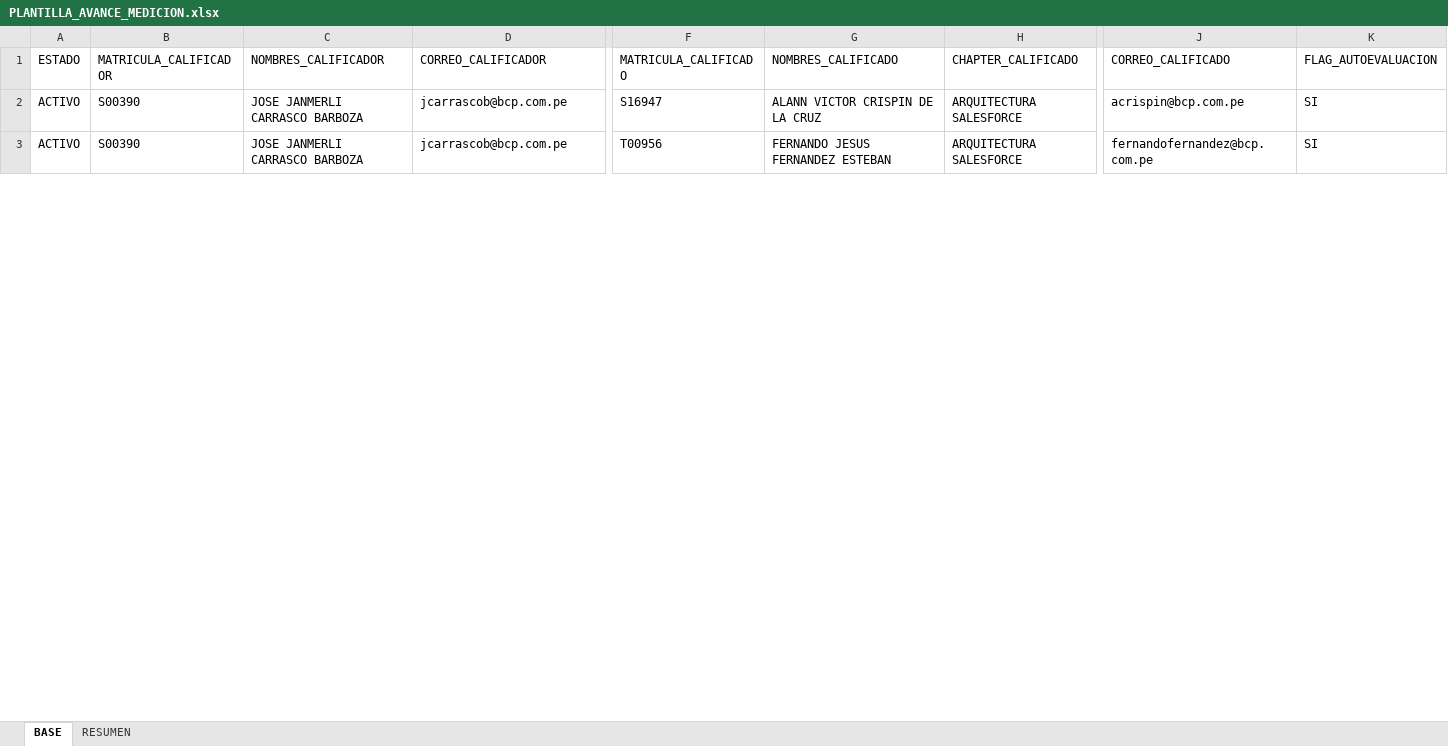
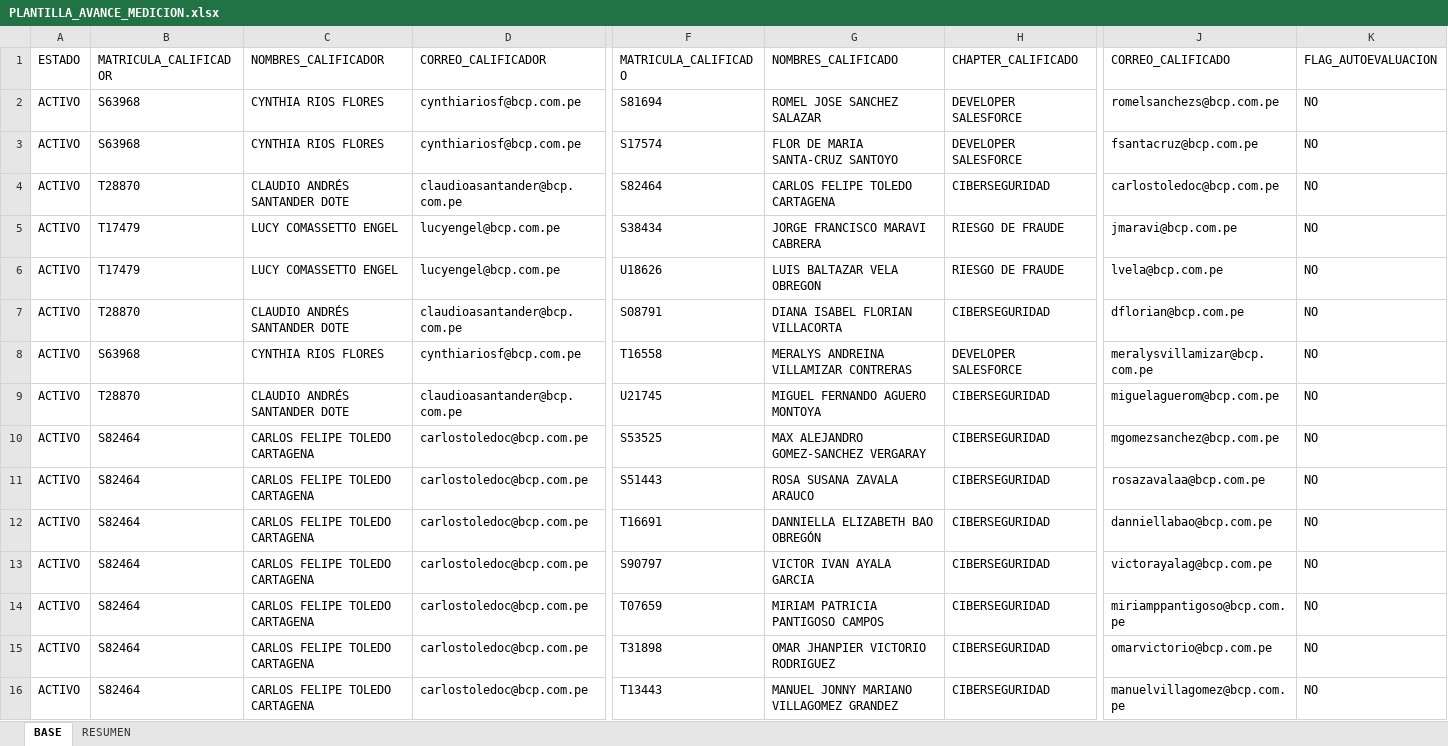
Before and after one commit to richard-usmp/Actualizar_formatos_priorizacion, an Excel workbook: Excel_Entrada/PLANTILLA_AVANCE_MEDICION.xlsx, sheet BASE, drawn as a sheet; only a part is shown, gaps mark what is left out; values as stored, in another font and other column widths than the file's, no borders; table styles not drawn; addresses are those after the commit; rows hold the shown columns only; the diff covers the shown part only; the diff names each change by its address in the sheet, - before the commit and + after, or states it on an @@ line.

```diff
--- a/Excel_Entrada/PLANTILLA_AVANCE_MEDICION.xlsx (sheet BASE)
+++ b/Excel_Entrada/PLANTILLA_AVANCE_MEDICION.xlsx (sheet BASE)
+row 2: ACTIVO | S63968 | CYNTHIA RIOS FLORES | cynthiariosf@bcp.com.pe | S81694 | ROMEL JOSE SANCHEZ SALAZAR | DEVELOPER SALESFORCE | romelsanchezs@bcp.com.pe | NO
+row 3: ACTIVO | S63968 | CYNTHIA RIOS FLORES | cynthiariosf@bcp.com.pe | S17574 | FLOR DE MARIA SANTA-CRUZ SANTOYO | DEVELOPER SALESFORCE | fsantacruz@bcp.com.pe | NO
+row 4: ACTIVO | T28870 | CLAUDIO ANDRÉS SANTANDER DOTE | claudioasantander@bcp.com.pe | S82464 | CARLOS FELIPE TOLEDO CARTAGENA | CIBERSEGURIDAD | carlostoledoc@bcp.com.pe | NO
+row 5: ACTIVO | T17479 | LUCY COMASSETTO ENGEL | lucyengel@bcp.com.pe | S38434 | JORGE FRANCISCO MARAVI CABRERA | RIESGO DE FRAUDE | jmaravi@bcp.com.pe | NO
+row 6: ACTIVO | T17479 | LUCY COMASSETTO ENGEL | lucyengel@bcp.com.pe | U18626 | LUIS BALTAZAR VELA OBREGON | RIESGO DE FRAUDE | lvela@bcp.com.pe | NO
+row 7: ACTIVO | T28870 | CLAUDIO ANDRÉS SANTANDER DOTE | claudioasantander@bcp.com.pe | S08791 | DIANA ISABEL FLORIAN VILLACORTA | CIBERSEGURIDAD | dflorian@bcp.com.pe | NO
+row 8: ACTIVO | S63968 | CYNTHIA RIOS FLORES | cynthiariosf@bcp.com.pe | T16558 | MERALYS ANDREINA VILLAMIZAR CONTRERAS | DEVELOPER SALESFORCE | meralysvillamizar@bcp.com.pe | NO
+row 9: ACTIVO | T28870 | CLAUDIO ANDRÉS SANTANDER DOTE | claudioasantander@bcp.com.pe | U21745 | MIGUEL FERNANDO AGUERO MONTOYA | CIBERSEGURIDAD | miguelaguerom@bcp.com.pe | NO
+row 10: ACTIVO | S82464 | CARLOS FELIPE TOLEDO CARTAGENA | carlostoledoc@bcp.com.pe | S53525 | MAX ALEJANDRO GOMEZ-SANCHEZ VERGARAY | CIBERSEGURIDAD | mgomezsanchez@bcp.com.pe | NO
+row 11: ACTIVO | S82464 | CARLOS FELIPE TOLEDO CARTAGENA | carlostoledoc@bcp.com.pe | S51443 | ROSA SUSANA ZAVALA ARAUCO | CIBERSEGURIDAD | rosazavalaa@bcp.com.pe | NO
+row 12: ACTIVO | S82464 | CARLOS FELIPE TOLEDO CARTAGENA | carlostoledoc@bcp.com.pe | T16691 | DANNIELLA ELIZABETH BAO OBREGÓN | CIBERSEGURIDAD | danniellabao@bcp.com.pe | NO
-B13:B14 (MATRICULA_CALIFICADOR): S00390
+B13:B14 (MATRICULA_CALIFICADOR): S82464
-C13:C14 (NOMBRES_CALIFICADOR): JOSE JANMERLI CARRASCO BARBOZA
+C13:C14 (NOMBRES_CALIFICADOR): CARLOS FELIPE TOLEDO CARTAGENA
-D13:D14 (CORREO_CALIFICADOR): jcarrascob@bcp.com.pe
+D13:D14 (CORREO_CALIFICADOR): carlostoledoc@bcp.com.pe
-F13 (MATRICULA_CALIFICADO): S16947
+F13 (MATRICULA_CALIFICADO): S90797
-G13 (NOMBRES_CALIFICADO): ALANN VICTOR CRISPIN DE LA CRUZ
+G13 (NOMBRES_CALIFICADO): VICTOR IVAN AYALA GARCIA
-H13:H14 (CHAPTER_CALIFICADO): ARQUITECTURA SALESFORCE
+H13:H14 (CHAPTER_CALIFICADO): CIBERSEGURIDAD
-J13 (CORREO_CALIFICADO): acrispin@bcp.com.pe
+J13 (CORREO_CALIFICADO): victorayalag@bcp.com.pe
-K13:K14 (FLAG_AUTOEVALUACION): SI
+K13:K14 (FLAG_AUTOEVALUACION): NO
-F14 (MATRICULA_CALIFICADO): T00956
+F14 (MATRICULA_CALIFICADO): T07659
-G14 (NOMBRES_CALIFICADO): FERNANDO JESUS FERNANDEZ ESTEBAN
+G14 (NOMBRES_CALIFICADO): MIRIAM PATRICIA PANTIGOSO CAMPOS
-J14 (CORREO_CALIFICADO): fernandofernandez@bcp.com.pe
+J14 (CORREO_CALIFICADO): miriamppantigoso@bcp.com.pe
+row 15: ACTIVO | S82464 | CARLOS FELIPE TOLEDO CARTAGENA | carlostoledoc@bcp.com.pe | T31898 | OMAR JHANPIER VICTORIO RODRIGUEZ | CIBERSEGURIDAD | omarvictorio@bcp.com.pe | NO
+row 16: ACTIVO | S82464 | CARLOS FELIPE TOLEDO CARTAGENA | carlostoledoc@bcp.com.pe | T13443 | MANUEL JONNY MARIANO VILLAGOMEZ GRANDEZ | CIBERSEGURIDAD | manuelvillagomez@bcp.com.pe | NO
```
Also changed, not shown: 12 added rows and 138 edited cells elsewhere in this sheet, sheet RESUMEN, 15 other files.
